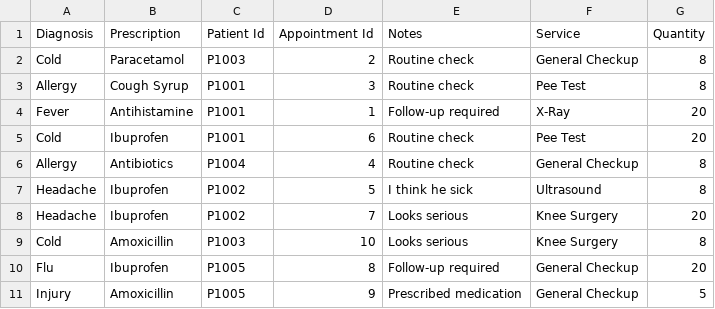
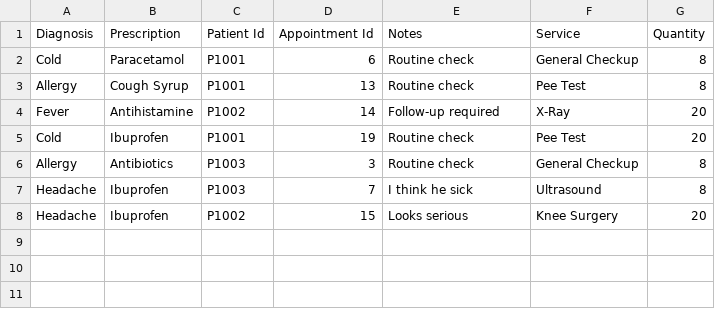
Before and after one commit to shaoyangchin/Hospital-Management-System-HMS, a CSV file: data/MedicalRecord_List.csv, drawn as a sheet.

Commit message:
update to apptment list and medical record list files

```diff
--- a/data/MedicalRecord_List.csv
+++ b/data/MedicalRecord_List.csv
@@ -1,11 +1,8 @@
 Diagnosis,Prescription,Patient Id,Appointment Id,Notes,Service,Quantity
-Cold,Paracetamol,P1003,2,Routine check,General Checkup,8
-Allergy,Cough Syrup,P1001,3,Routine check,Pee Test,8
-Fever,Antihistamine,P1001,1,Follow-up required,X-Ray,20
-Cold,Ibuprofen,P1001,6,Routine check,Pee Test,20
-Allergy,Antibiotics,P1004,4,Routine check,General Checkup,8
-Headache,Ibuprofen,P1002,5,I think he sick,Ultrasound,8
-Headache,Ibuprofen,P1002,7,Looks serious,Knee Surgery,20
-Cold,Amoxicillin,P1003,10,Looks serious,Knee Surgery,8
-Flu,Ibuprofen,P1005,8,Follow-up required,General Checkup,20
-Injury,Amoxicillin,P1005,9,Prescribed medication,General Checkup,5
+Cold,Paracetamol,P1001,6,Routine check,General Checkup,8
+Allergy,Cough Syrup,P1001,13,Routine check,Pee Test,8
+Fever,Antihistamine,P1002,14,Follow-up required,X-Ray,20
+Cold,Ibuprofen,P1001,19,Routine check,Pee Test,20
+Allergy,Antibiotics,P1003,3,Routine check,General Checkup,8
+Headache,Ibuprofen,P1003,7,I think he sick,Ultrasound,8
+Headache,Ibuprofen,P1002,15,Looks serious,Knee Surgery,20
```
Also changed, not shown: data/Appointment_List.csv, data/Appointment_List_Reference.csv, 1 other file.
